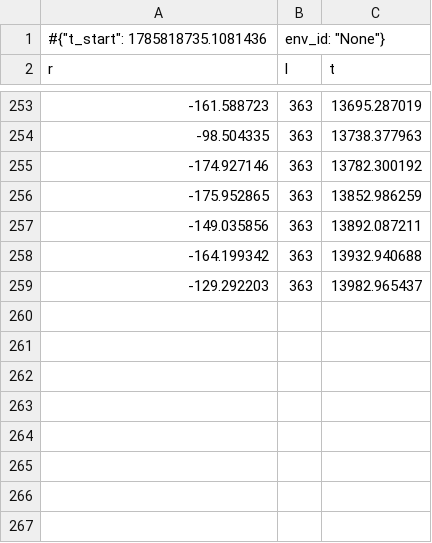
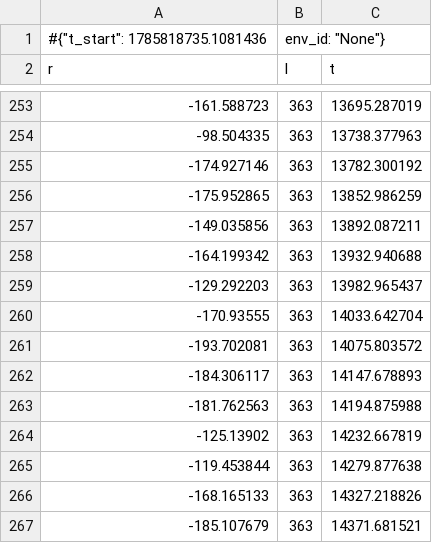
Before and after one commit to aliakbarvali/edge_rl_3, a CSV file: logs/monitor/env_0.monitor.csv, drawn as a sheet; only a part is shown, gaps mark what is left out.

```diff
--- a/logs/monitor/env_0.monitor.csv
+++ b/logs/monitor/env_0.monitor.csv
@@ -259 +259,9 @@ r,l,t
 -129.292203,363,13982.965437
+-170.93555,363,14033.642704
+-193.702081,363,14075.803572
+-184.306117,363,14147.678893
+-181.762563,363,14194.875988
+-125.13902,363,14232.667819
+-119.453844,363,14279.877638
+-168.165133,363,14327.218826
+-185.107679,363,14371.681521
```
Also changed, not shown: logs/monitor/env_3.monitor.csv, logs/monitor/env_4.monitor.csv, 17 other files.
